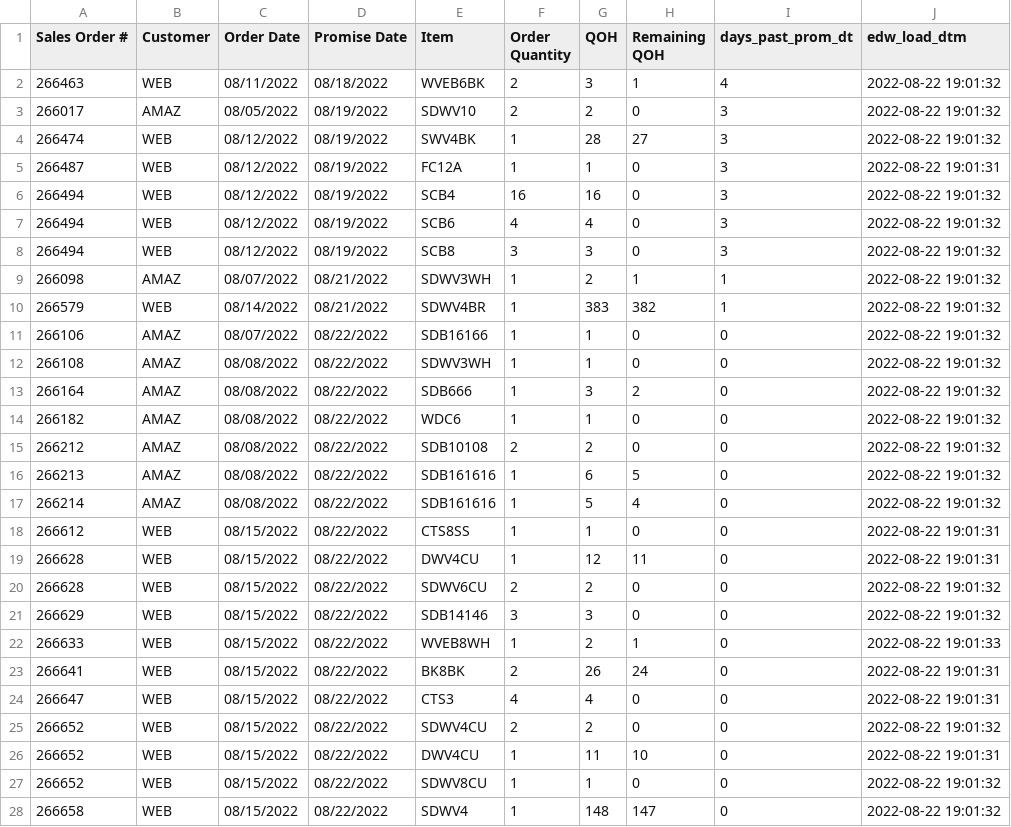
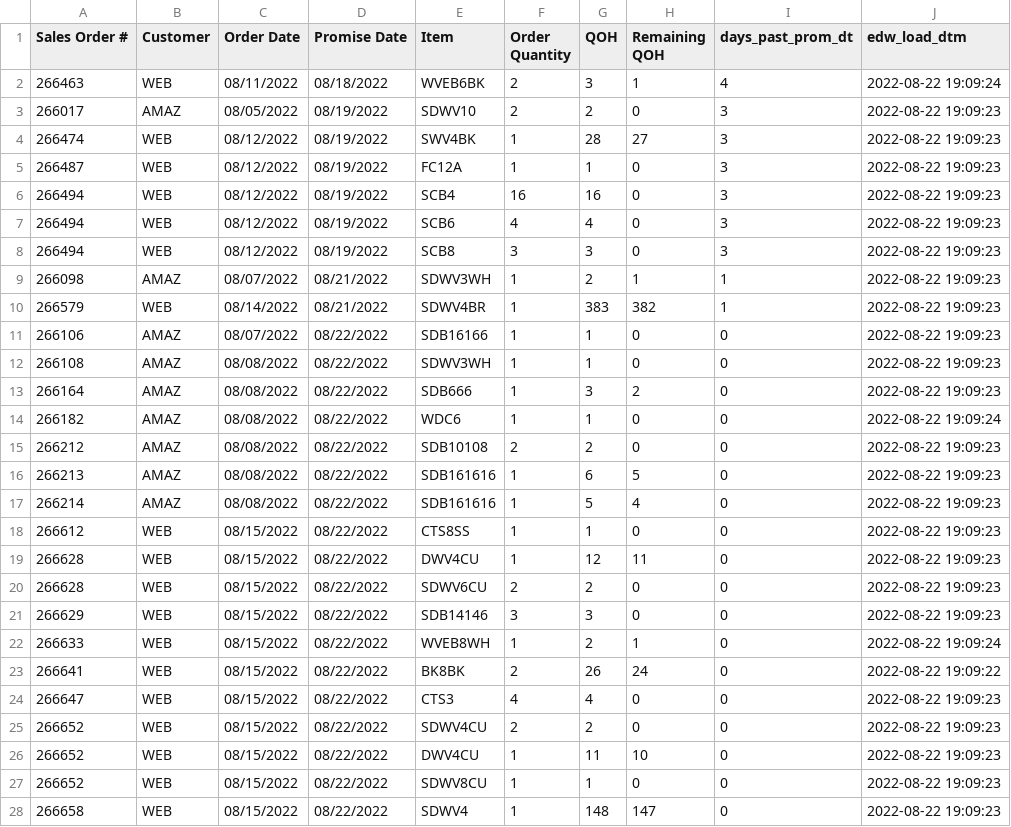
Before and after one commit to famcomfg/pi, a CSV file: out_dso_wrse_qoh_gt0_amaz_web_dtl_dash.csv, drawn as a sheet; only a part is shown; the diff covers the shown part only.

```diff
--- a/out_dso_wrse_qoh_gt0_amaz_web_dtl_dash.csv
+++ b/out_dso_wrse_qoh_gt0_amaz_web_dtl_dash.csv
@@ -1,28 +1,28 @@
 Sales Order #,Customer,Order Date,Promise Date,Item,Order Quantity,QOH,Remaining QOH,days_past_prom_dt,edw_load_dtm
-266463,WEB,08/11/2022,08/18/2022,WVEB6BK,2,3,1,4,2022-08-22 19:01:32
-266017,AMAZ,08/05/2022,08/19/2022,SDWV10,2,2,0,3,2022-08-22 19:01:32
-266474,WEB,08/12/2022,08/19/2022,SWV4BK,1,28,27,3,2022-08-22 19:01:32
-266487,WEB,08/12/2022,08/19/2022,FC12A,1,1,0,3,2022-08-22 19:01:31
-266494,WEB,08/12/2022,08/19/2022,SCB4,16,16,0,3,2022-08-22 19:01:32
-266494,WEB,08/12/2022,08/19/2022,SCB6,4,4,0,3,2022-08-22 19:01:32
-266494,WEB,08/12/2022,08/19/2022,SCB8,3,3,0,3,2022-08-22 19:01:32
-266098,AMAZ,08/07/2022,08/21/2022,SDWV3WH,1,2,1,1,2022-08-22 19:01:32
-266579,WEB,08/14/2022,08/21/2022,SDWV4BR,1,383,382,1,2022-08-22 19:01:32
-266106,AMAZ,08/07/2022,08/22/2022,SDB16166,1,1,0,0,2022-08-22 19:01:32
-266108,AMAZ,08/08/2022,08/22/2022,SDWV3WH,1,1,0,0,2022-08-22 19:01:32
-266164,AMAZ,08/08/2022,08/22/2022,SDB666,1,3,2,0,2022-08-22 19:01:32
-266182,AMAZ,08/08/2022,08/22/2022,WDC6,1,1,0,0,2022-08-22 19:01:32
-266212,AMAZ,08/08/2022,08/22/2022,SDB10108,2,2,0,0,2022-08-22 19:01:32
-266213,AMAZ,08/08/2022,08/22/2022,SDB161616,1,6,5,0,2022-08-22 19:01:32
-266214,AMAZ,08/08/2022,08/22/2022,SDB161616,1,5,4,0,2022-08-22 19:01:32
-266612,WEB,08/15/2022,08/22/2022,CTS8SS,1,1,0,0,2022-08-22 19:01:31
-266628,WEB,08/15/2022,08/22/2022,DWV4CU,1,12,11,0,2022-08-22 19:01:31
-266628,WEB,08/15/2022,08/22/2022,SDWV6CU,2,2,0,0,2022-08-22 19:01:32
-266629,WEB,08/15/2022,08/22/2022,SDB14146,3,3,0,0,2022-08-22 19:01:32
-266633,WEB,08/15/2022,08/22/2022,WVEB8WH,1,2,1,0,2022-08-22 19:01:33
-266641,WEB,08/15/2022,08/22/2022,BK8BK,2,26,24,0,2022-08-22 19:01:31
-266647,WEB,08/15/2022,08/22/2022,CTS3,4,4,0,0,2022-08-22 19:01:31
-266652,WEB,08/15/2022,08/22/2022,SDWV4CU,2,2,0,0,2022-08-22 19:01:32
-266652,WEB,08/15/2022,08/22/2022,DWV4CU,1,11,10,0,2022-08-22 19:01:31
-266652,WEB,08/15/2022,08/22/2022,SDWV8CU,1,1,0,0,2022-08-22 19:01:32
-266658,WEB,08/15/2022,08/22/2022,SDWV4,1,148,147,0,2022-08-22 19:01:32
+266463,WEB,08/11/2022,08/18/2022,WVEB6BK,2,3,1,4,2022-08-22 19:09:24
+266017,AMAZ,08/05/2022,08/19/2022,SDWV10,2,2,0,3,2022-08-22 19:09:23
+266474,WEB,08/12/2022,08/19/2022,SWV4BK,1,28,27,3,2022-08-22 19:09:23
+266487,WEB,08/12/2022,08/19/2022,FC12A,1,1,0,3,2022-08-22 19:09:23
+266494,WEB,08/12/2022,08/19/2022,SCB4,16,16,0,3,2022-08-22 19:09:23
+266494,WEB,08/12/2022,08/19/2022,SCB6,4,4,0,3,2022-08-22 19:09:23
+266494,WEB,08/12/2022,08/19/2022,SCB8,3,3,0,3,2022-08-22 19:09:23
+266098,AMAZ,08/07/2022,08/21/2022,SDWV3WH,1,2,1,1,2022-08-22 19:09:23
+266579,WEB,08/14/2022,08/21/2022,SDWV4BR,1,383,382,1,2022-08-22 19:09:23
+266106,AMAZ,08/07/2022,08/22/2022,SDB16166,1,1,0,0,2022-08-22 19:09:23
+266108,AMAZ,08/08/2022,08/22/2022,SDWV3WH,1,1,0,0,2022-08-22 19:09:23
+266164,AMAZ,08/08/2022,08/22/2022,SDB666,1,3,2,0,2022-08-22 19:09:23
+266182,AMAZ,08/08/2022,08/22/2022,WDC6,1,1,0,0,2022-08-22 19:09:24
+266212,AMAZ,08/08/2022,08/22/2022,SDB10108,2,2,0,0,2022-08-22 19:09:23
+266213,AMAZ,08/08/2022,08/22/2022,SDB161616,1,6,5,0,2022-08-22 19:09:23
+266214,AMAZ,08/08/2022,08/22/2022,SDB161616,1,5,4,0,2022-08-22 19:09:23
+266612,WEB,08/15/2022,08/22/2022,CTS8SS,1,1,0,0,2022-08-22 19:09:23
+266628,WEB,08/15/2022,08/22/2022,DWV4CU,1,12,11,0,2022-08-22 19:09:23
+266628,WEB,08/15/2022,08/22/2022,SDWV6CU,2,2,0,0,2022-08-22 19:09:23
+266629,WEB,08/15/2022,08/22/2022,SDB14146,3,3,0,0,2022-08-22 19:09:23
+266633,WEB,08/15/2022,08/22/2022,WVEB8WH,1,2,1,0,2022-08-22 19:09:24
+266641,WEB,08/15/2022,08/22/2022,BK8BK,2,26,24,0,2022-08-22 19:09:22
+266647,WEB,08/15/2022,08/22/2022,CTS3,4,4,0,0,2022-08-22 19:09:23
+266652,WEB,08/15/2022,08/22/2022,SDWV4CU,2,2,0,0,2022-08-22 19:09:23
+266652,WEB,08/15/2022,08/22/2022,DWV4CU,1,11,10,0,2022-08-22 19:09:23
+266652,WEB,08/15/2022,08/22/2022,SDWV8CU,1,1,0,0,2022-08-22 19:09:23
+266658,WEB,08/15/2022,08/22/2022,SDWV4,1,148,147,0,2022-08-22 19:09:23
```
Also changed, not shown: 4 edited cells elsewhere in this file, out_dso_wrse_qoh_gt0_dtl_dash.csv.
